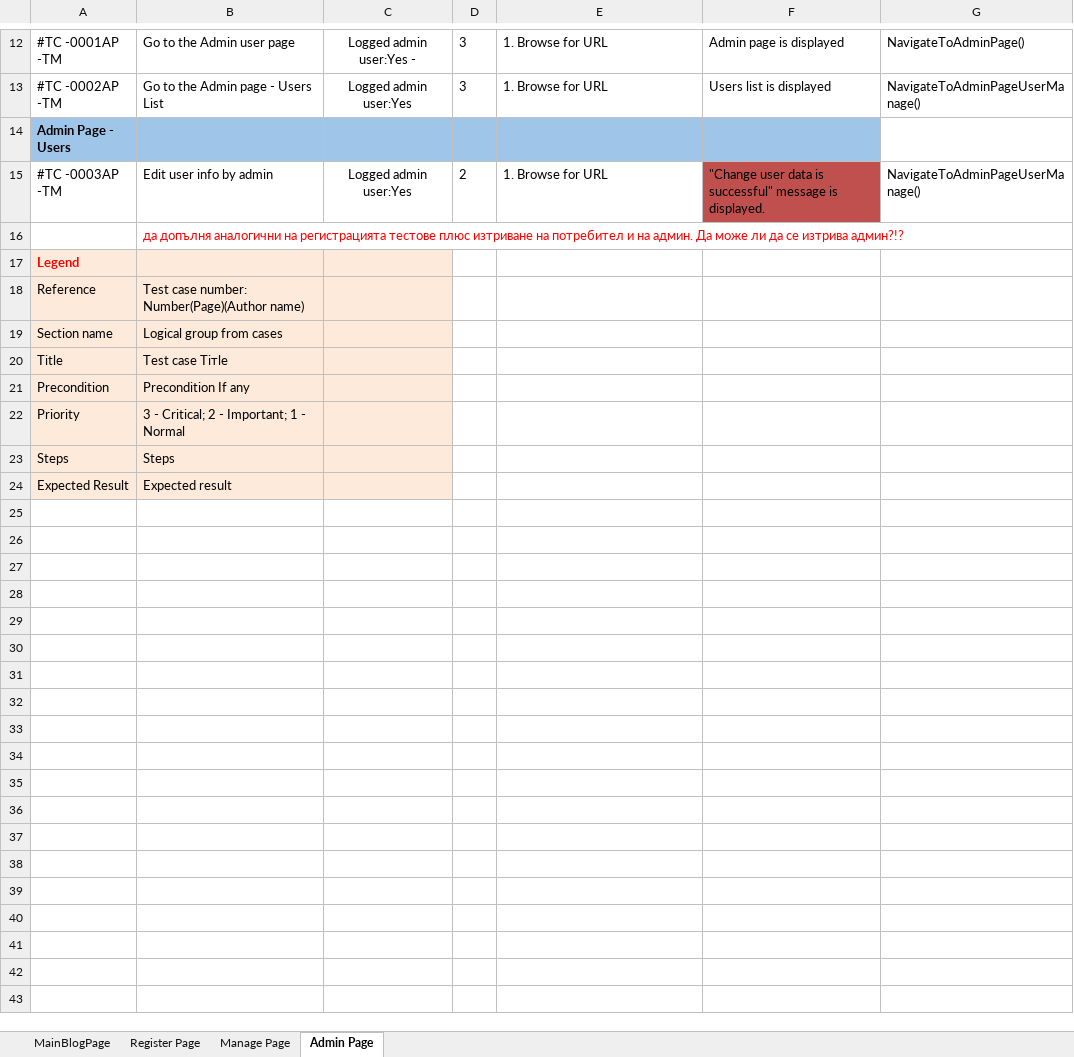
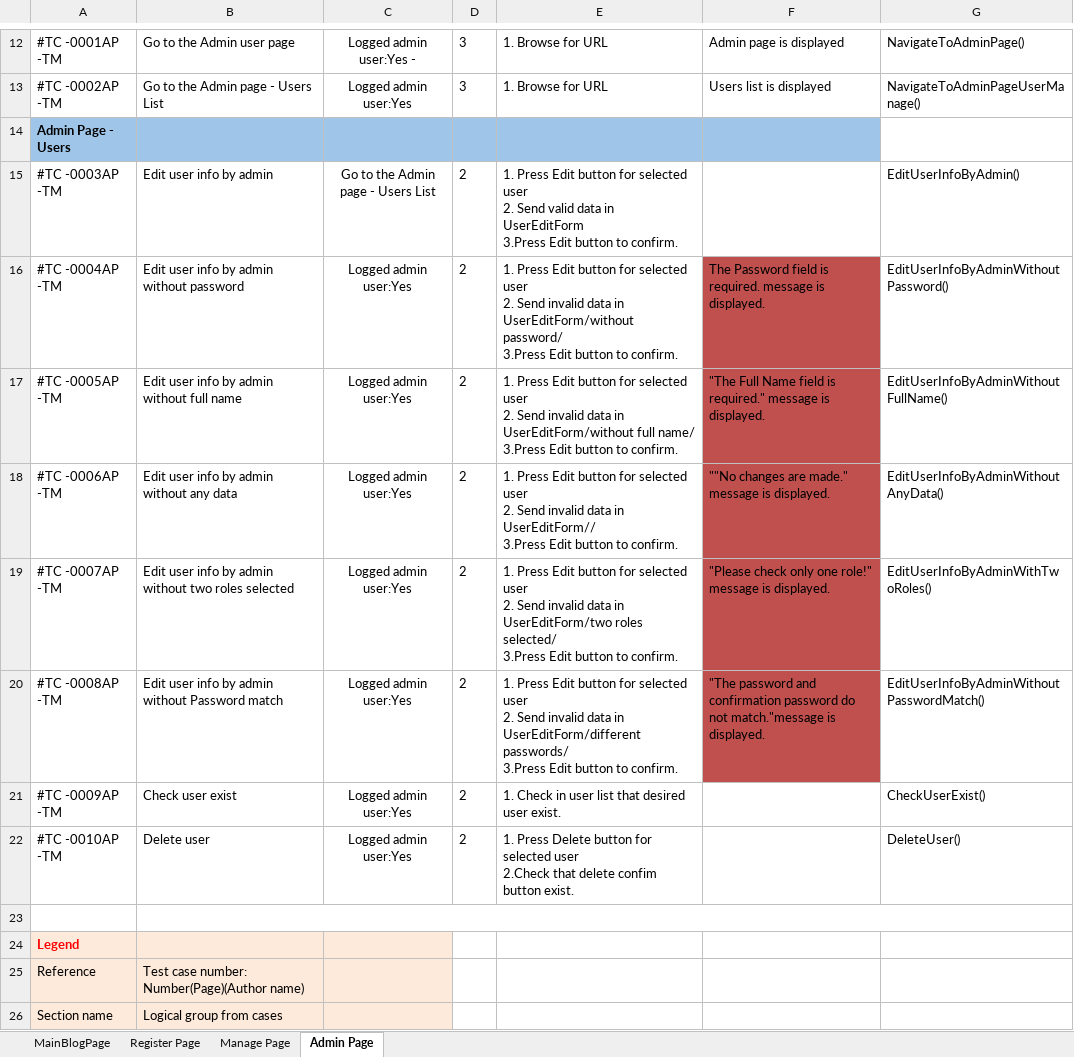
Before and after one commit to rozalya/QA-Automation, an Excel workbook: BartlettAreTheQAs/BartlettAreTheQAs/ExcelFilesData/TestCase_Blog.xlsx, sheet Admin Page, drawn as a sheet; only a part is shown, gaps mark what is left out; the shorter side is filled out with more unchanged rows; values as stored, in another font and other column widths than the file's, no borders; addresses are those after the commit; ↵ is a line break in a cell; the diff names each change by its address in the sheet, - before the commit and + after, or states it on an @@ line.

Commit message:
Test cases edited

```diff
--- a/BartlettAreTheQAs/BartlettAreTheQAs/ExcelFilesData/TestCase_Blog.xlsx (sheet Admin Page)
+++ b/BartlettAreTheQAs/BartlettAreTheQAs/ExcelFilesData/TestCase_Blog.xlsx (sheet Admin Page)
-C15: Logged admin user:Yes
+C15: Go to the Admin page - Users List
-E15: 1. Browse for URL
+E15: 1. Press Edit button for selected user ↵ 2. Send valid data in UserEditForm ↵ 3.Press Edit button to confirm.
@@ F15 fill: #C0504D → none, text colour: black → #FFFFFF @@
-G15: NavigateToAdminPageUserManage()
+G15: EditUserInfoByAdmin()
+row 16: #TC -0004AP -TM | Edit user info by admin without password | Logged admin user:Yes | 2 | 1. Press Edit button for selected user ↵ 2. Send invalid data in UserEditForm/without password/ ↵ 3.Press Edit button to confirm. | The Password field is required. message is displayed. | EditUserInfoByAdminWithoutPassword()
+row 17: #TC -0005AP -TM | Edit user info by admin without full name | Logged admin user:Yes | 2 | 1. Press Edit button for selected user ↵ 2. Send invalid data in UserEditForm/without full name/ ↵ 3.Press Edit button to confirm. | "The Full Name field is required." message is displayed. | EditUserInfoByAdminWithoutFullName()
+row 18: #TC -0006AP -TM | Edit user info by admin without any data | Logged admin user:Yes | 2 | 1. Press Edit button for selected user ↵ 2. Send invalid data in UserEditForm// ↵ 3.Press Edit button to confirm. | ""No changes are made." message is displayed. | EditUserInfoByAdminWithoutAnyData()
+row 19: #TC -0007AP -TM | Edit user info by admin without two roles selected | Logged admin user:Yes | 2 | 1. Press Edit button for selected user ↵ 2. Send invalid data in UserEditForm/two roles selected/ ↵ 3.Press Edit button to confirm. | "Please check only one role!" message is displayed. | EditUserInfoByAdminWithTwoRoles()
+row 20: #TC -0008AP -TM | Edit user info by admin without Password match | Logged admin user:Yes | 2 | 1. Press Edit button for selected user ↵ 2. Send invalid data in UserEditForm/different passwords/ ↵ 3.Press Edit button to confirm. | "The password and confirmation password do not match."message is displayed. | EditUserInfoByAdminWithoutPasswordMatch()
+row 21: #TC -0009AP -TM | Check user exist | Logged admin user:Yes | 2 | 1. Check in user list that desired user exist. |  | CheckUserExist()
+row 22: #TC -0010AP -TM | Delete user | Logged admin user:Yes | 2 | 1. Press Delete button for selected user ↵ 2.Check that delete confim button exist. |  | DeleteUser()
-B23 text colour: #FF0000
+B23 text colour: #FFFFFF
```
Also changed, not shown: 3 other files.
